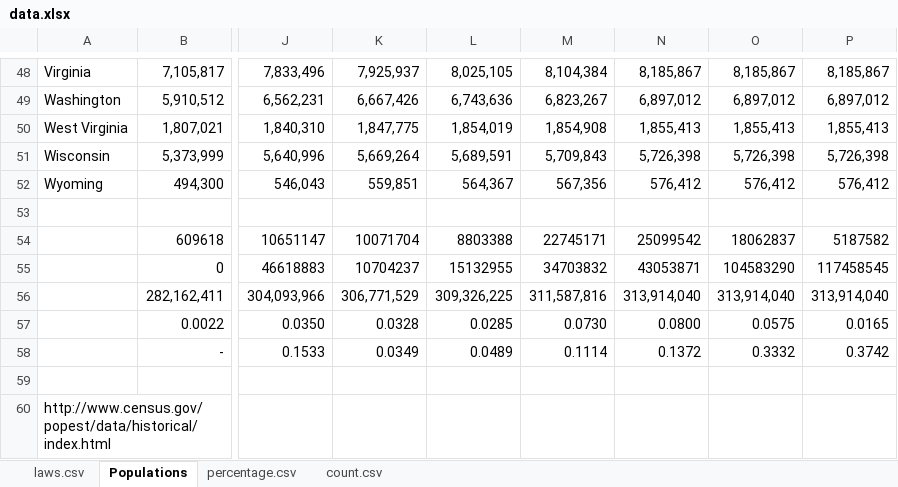
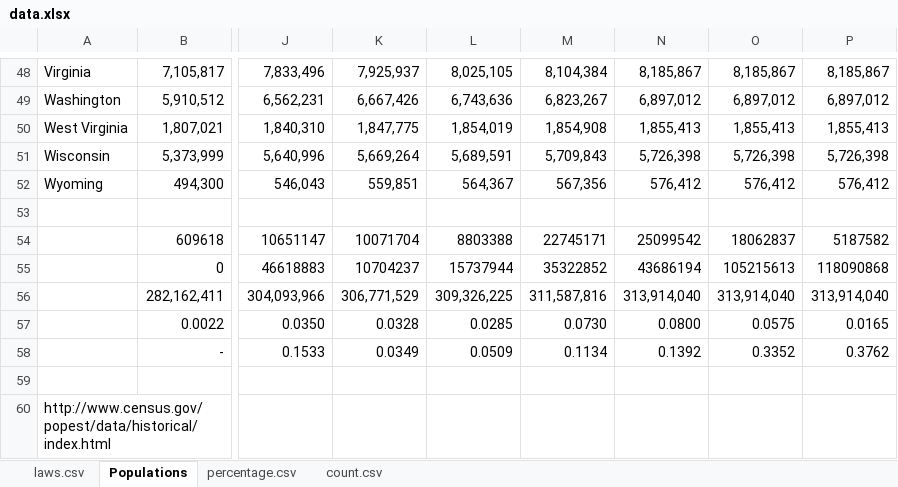
Before and after one commit to queer1/gayMarriage_d3, an Excel workbook: data.xlsx, sheet Populations, drawn as a sheet; only a part is shown, gaps mark what is left out; values as stored, in another font and other column widths than the file's, no borders; the diff names each change by its address in the sheet, - before the commit and + after, or states it on an @@ line.

```diff
--- a/data.xlsx (sheet Populations)
+++ b/data.xlsx (sheet Populations)
-L55: 15132955
+L55: 15737944
-M55: 34703832
+M55: 35322852
-N55: 43053871
+N55: 43686194
-O55: 104583290
+O55: 105215613
-P55: 117458545
+P55: 118090868
-L58: 0.0489
+L58: 0.0509
-M58: 0.1114
+M58: 0.1134
-N58: 0.1372
+N58: 0.1392
-O58: 0.3332
+O58: 0.3352
-P58: 0.3742
+P58: 0.3762
```
Also changed, not shown: sheet laws.csv, 3 other files.
